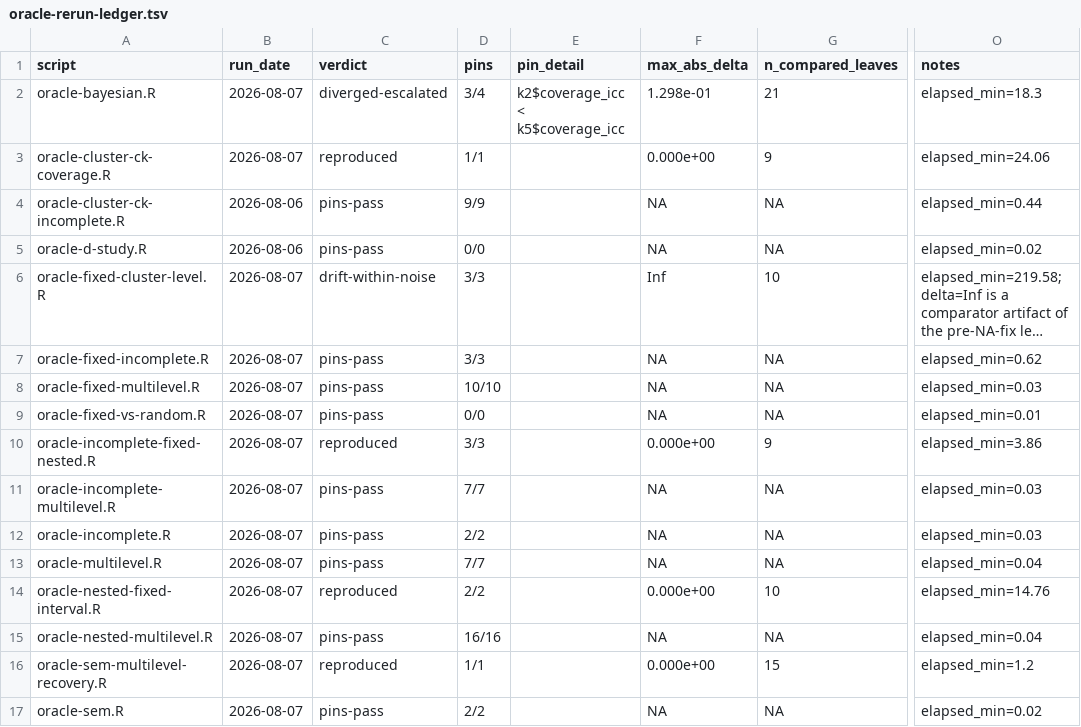
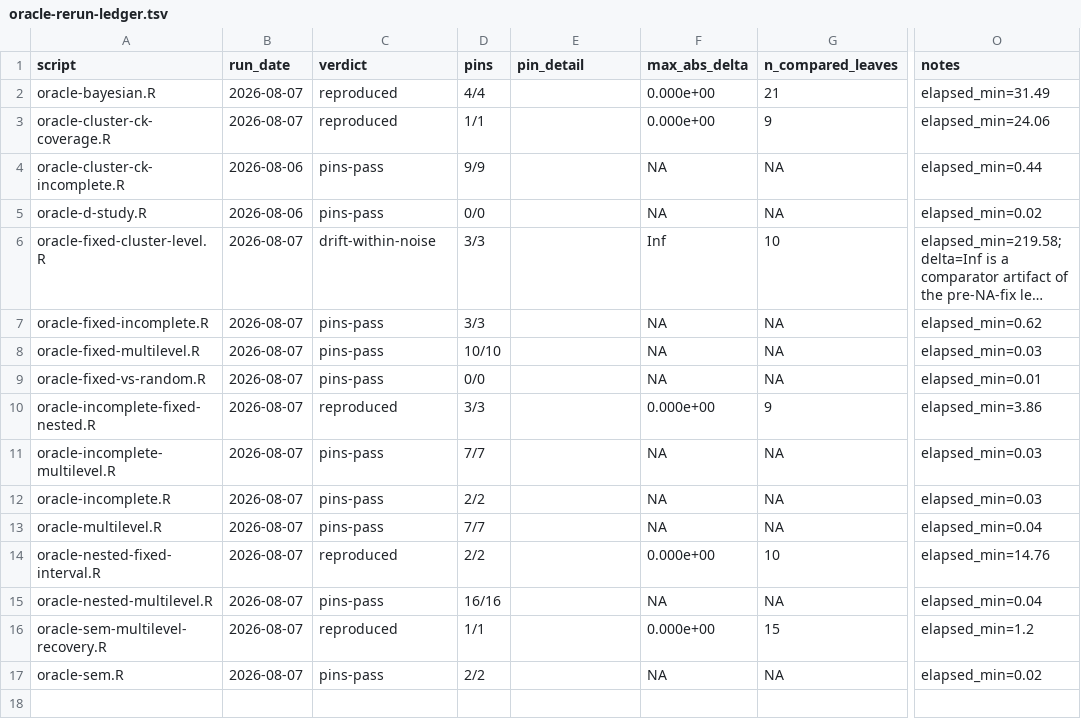
Before and after one commit to jmgirard/intraclass, a TSV file: data-raw/oracle-rerun-ledger.tsv, drawn as a sheet; only a part is shown, gaps mark what is left out; long unchanged cells end in …; the diff names each change by its address in the sheet, - before the commit and + after, or states it on an @@ line.

```diff
--- a/data-raw/oracle-rerun-ledger.tsv
+++ b/data-raw/oracle-rerun-ledger.tsv
-C2 (verdict): diverged-escalated
+C2 (verdict): reproduced
-D2 (pins): 3/4
+D2 (pins): 4/4
-E2 (pin_detail): k2$coverage_icc < k5$coverage_icc
+E2 (pin_detail): (empty)
-F2 (max_abs_delta): 1.298e-01
+F2 (max_abs_delta): 0.000e+00
-O2 (notes): elapsed_min=18.3
+O2 (notes): elapsed_min=31.49
```
Also changed, not shown: 2 other files.
